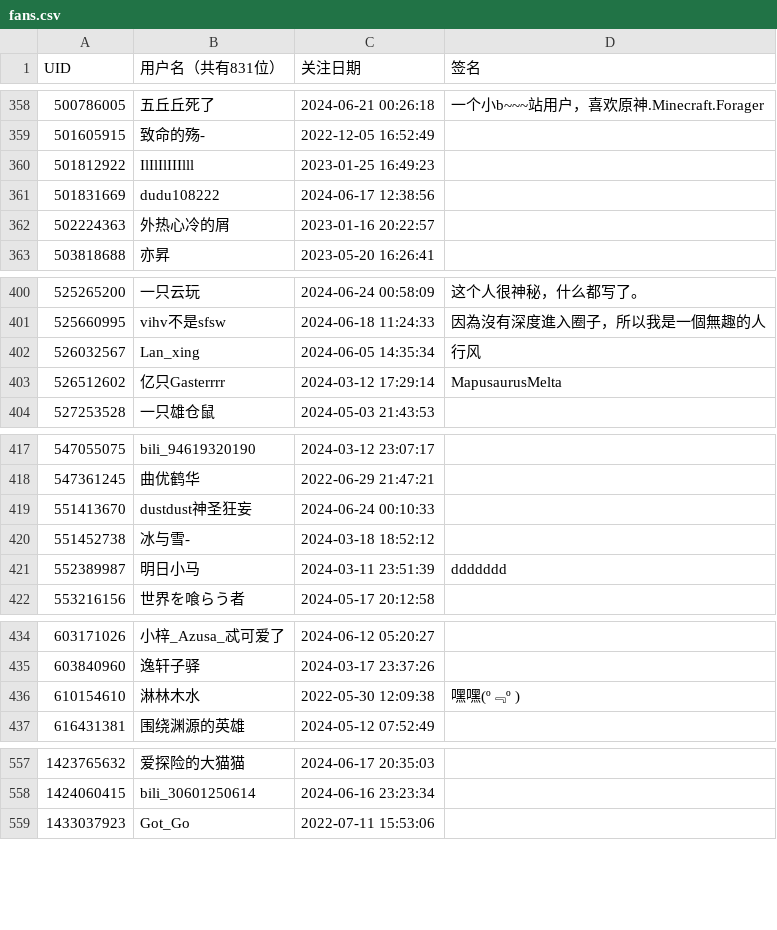
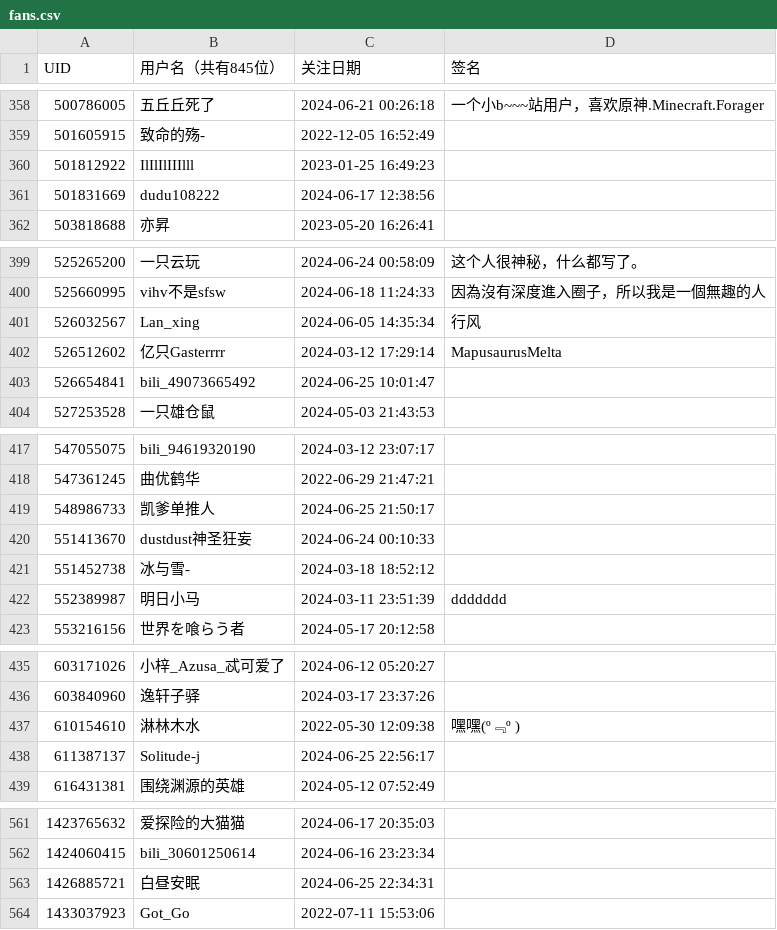
Before and after one commit to felixsana/bili_fans, a CSV file: fans.csv, drawn as a sheet; only a part is shown, gaps mark what is left out; the diff covers the shown part only.

```diff
--- a/fans.csv
+++ b/fans.csv
@@ -1 +1 @@
-UID,用户名（共有831位）,关注日期,签名
+UID,用户名（共有845位）,关注日期,签名
@@ -361,3 +361,2 @@ UID,用户名（共有831位）,关注日期,签名
 501831669,dudu108222,2024-06-17 12:38:56,
-502224363,外热心冷的屑,2023-01-16 20:22:57,
 503818688,亦昇,2023-05-20 16:26:41,
@@ -403,2 +402,3 @@ UID,用户名（共有831位）,关注日期,签名
 526512602,亿只Gasterrrr,2024-03-12 17:29:14,MapusaurusMelta
+526654841,bili_49073665492,2024-06-25 10:01:47,
 527253528,一只雄仓鼠,2024-05-03 21:43:53,
@@ -418,2 +418,3 @@ UID,用户名（共有831位）,关注日期,签名
 547361245,曲优鹤华,2022-06-29 21:47:21,
+548986733,凯爹单推人,2024-06-25 21:50:17,
 551413670,dustdust神圣狂妄,2024-06-24 00:10:33,
@@ -436,2 +437,3 @@ UID,用户名（共有831位）,关注日期,签名
 610154610,淋林木水,2022-05-30 12:09:38,嘿嘿(º﹃º )
+611387137,Solitude-j,2024-06-25 22:56:17,
 616431381,围绕渊源的英雄,2024-05-12 07:52:49,
@@ -558,2 +562,3 @@ UID,用户名（共有831位）,关注日期,签名
 1424060415,bili_30601250614,2024-06-16 23:23:34,
+1426885721,白昼安眠,2024-06-25 22:34:31,
 1433037923,Got_Go,2022-07-11 15:53:06,
```
Also changed, not shown: 12 added rows, 1 removed row and 2 edited cells elsewhere in this file.
